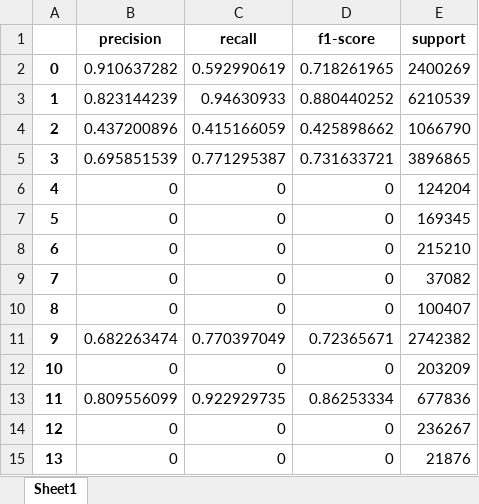
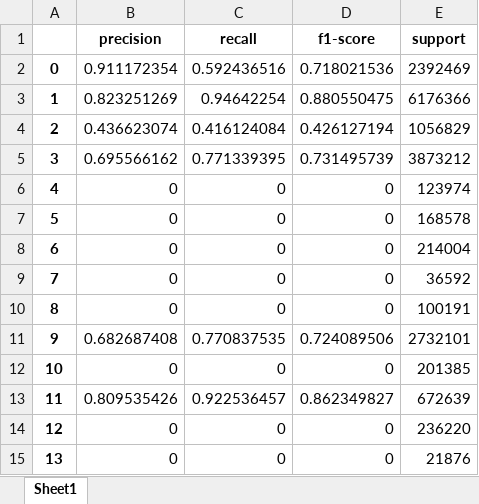
Before and after one commit to parthpatel05/IconSeg-Report, an Excel workbook: cityscapes/unet_classification_report.xlsx, sheet Sheet1, drawn as a sheet; only a part is shown; values as stored, in another font and other column widths than the file's, no borders; the diff covers the shown part only; the diff names each change by its address in the sheet, - before the commit and + after, or states it on an @@ line.

Commit message:
unet and multi modal final

```diff
--- a/cityscapes/unet_classification_report.xlsx (sheet Sheet1)
+++ b/cityscapes/unet_classification_report.xlsx (sheet Sheet1)
-B2 (precision): 0.910637282
+B2 (precision): 0.911172354
-C2 (recall): 0.592990619
+C2 (recall): 0.592436516
-D2 (f1-score): 0.718261965
+D2 (f1-score): 0.718021536
-E2 (support): 2400269
+E2 (support): 2392469
-B3 (precision): 0.823144239
+B3 (precision): 0.823251269
-C3 (recall): 0.94630933
+C3 (recall): 0.94642254
-D3 (f1-score): 0.880440252
+D3 (f1-score): 0.880550475
-E3 (support): 6210539
+E3 (support): 6176366
-B4 (precision): 0.437200896
+B4 (precision): 0.436623074
-C4 (recall): 0.415166059
+C4 (recall): 0.416124084
-D4 (f1-score): 0.425898662
+D4 (f1-score): 0.426127194
-E4 (support): 1066790
+E4 (support): 1056829
-B5 (precision): 0.695851539
+B5 (precision): 0.695566162
-C5 (recall): 0.771295387
+C5 (recall): 0.771339395
-D5 (f1-score): 0.731633721
+D5 (f1-score): 0.731495739
-E5 (support): 3896865
+E5 (support): 3873212
-E6 (support): 124204
+E6 (support): 123974
-E7 (support): 169345
+E7 (support): 168578
-E8 (support): 215210
+E8 (support): 214004
-E9 (support): 37082
+E9 (support): 36592
-E10 (support): 100407
+E10 (support): 100191
-B11 (precision): 0.682263474
+B11 (precision): 0.682687408
-C11 (recall): 0.770397049
+C11 (recall): 0.770837535
-D11 (f1-score): 0.72365671
+D11 (f1-score): 0.724089506
-E11 (support): 2742382
+E11 (support): 2732101
-E12 (support): 203209
+E12 (support): 201385
-B13 (precision): 0.809556099
+B13 (precision): 0.809535426
-C13 (recall): 0.922929735
+C13 (recall): 0.922536457
-D13 (f1-score): 0.86253334
+D13 (f1-score): 0.862349827
-E13 (support): 677836
+E13 (support): 672639
-E14 (support): 236267
+E14 (support): 236220
```
Also changed, not shown: 19 edited cells elsewhere in this sheet, cityscapes/regular_multi_modal_classification_report.xlsx, 3 other files.
